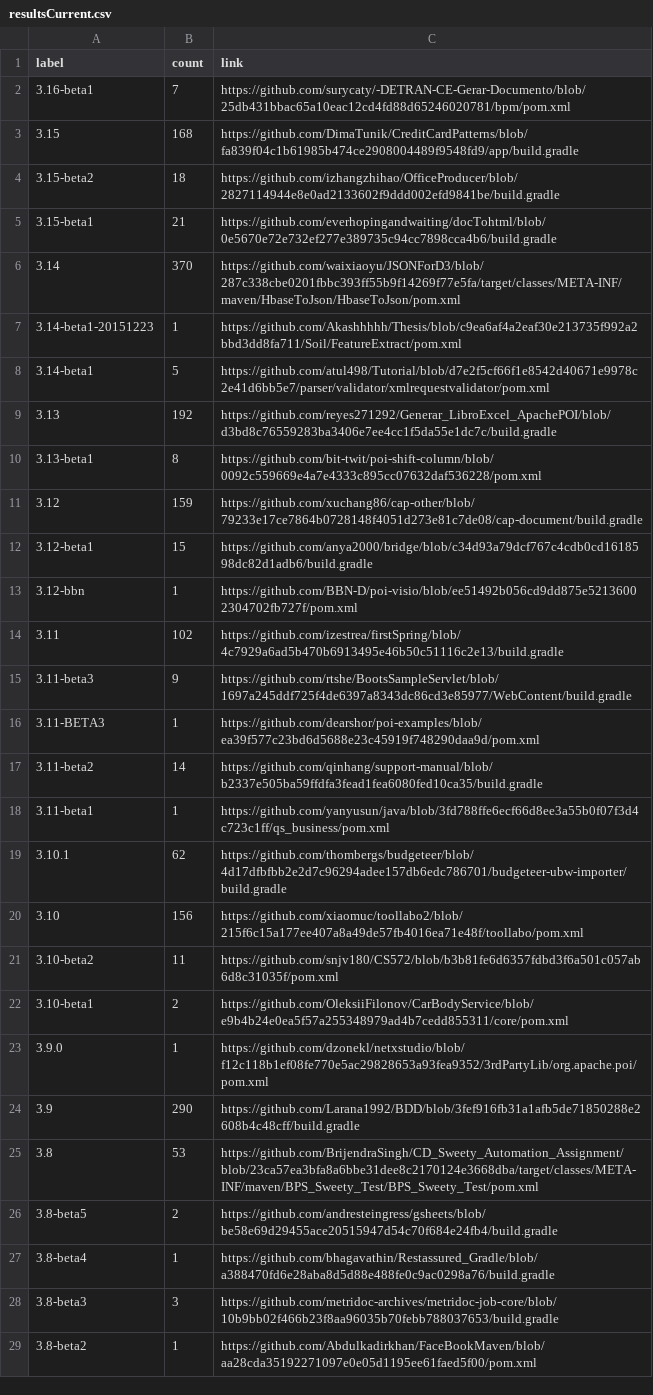
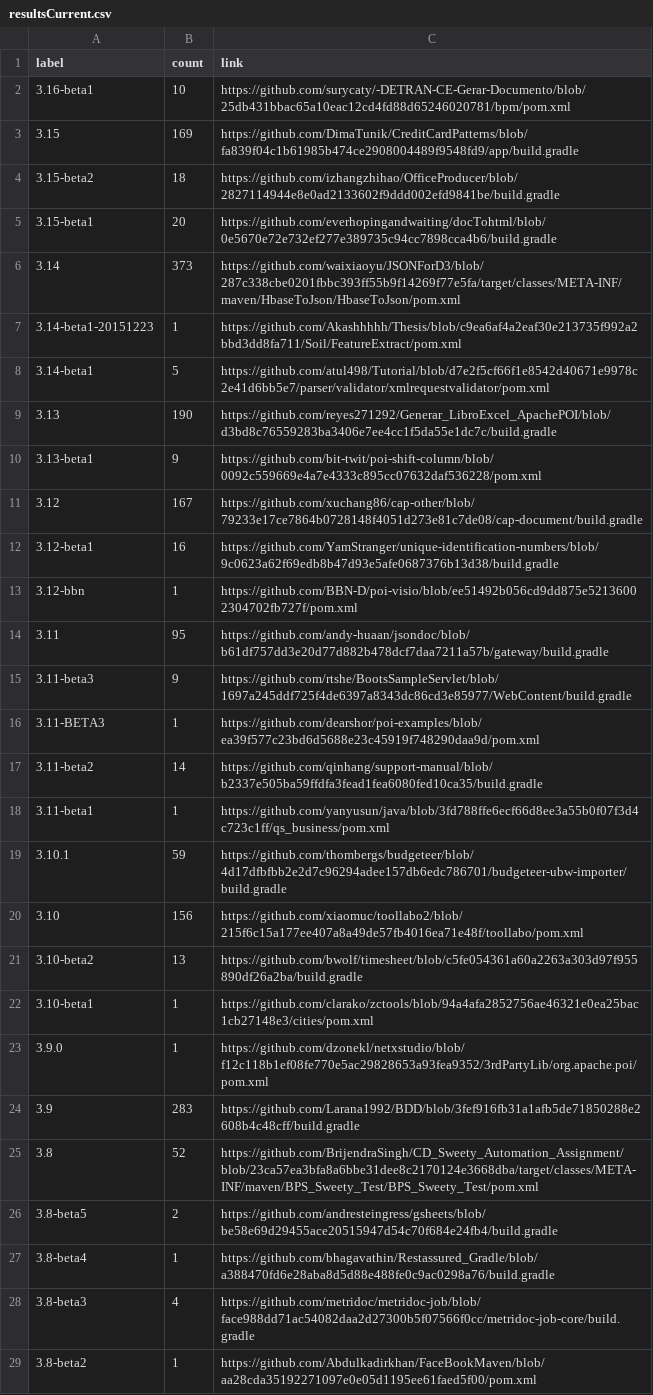
Before and after one commit to centic9/github-version-statistics, a CSV file: docs/resultsCurrent.csv, drawn as a sheet; only a part is shown; the diff covers the shown part only.

```diff
--- a/docs/resultsCurrent.csv
+++ b/docs/resultsCurrent.csv
@@ -1,15 +1,15 @@
 label,count,link
-3.16-beta1,7,https://github.com/surycaty/-DETRAN-CE-Gerar-Documento/blob/25db431bbac65a10eac12cd4fd88d65246020781/bpm/pom.xml
-3.15,168,https://github.com/DimaTunik/CreditCardPatterns/blob/fa839f04c1b61985b474ce2908004489f9548fd9/app/build.gradle
+3.16-beta1,10,https://github.com/surycaty/-DETRAN-CE-Gerar-Documento/blob/25db431bbac65a10eac12cd4fd88d65246020781/bpm/pom.xml
+3.15,169,https://github.com/DimaTunik/CreditCardPatterns/blob/fa839f04c1b61985b474ce2908004489f9548fd9/app/build.gradle
 3.15-beta2,18,https://github.com/izhangzhihao/OfficeProducer/blob/2827114944e8e0ad2133602f9ddd002efd9841be/build.gradle
-3.15-beta1,21,https://github.com/everhopingandwaiting/docTohtml/blob/0e5670e72e732ef277e389735c94cc7898cca4b6/build.gradle
-3.14,370,https://github.com/waixiaoyu/JSONForD3/blob/287c338cbe0201fbbc393ff55b9f14269f77e5fa/target/classes/META-INF/maven/HbaseToJson/HbaseToJson/pom.xml
+3.15-beta1,20,https://github.com/everhopingandwaiting/docTohtml/blob/0e5670e72e732ef277e389735c94cc7898cca4b6/build.gradle
+3.14,373,https://github.com/waixiaoyu/JSONForD3/blob/287c338cbe0201fbbc393ff55b9f14269f77e5fa/target/classes/META-INF/maven/HbaseToJson/HbaseToJson/pom.xml
 3.14-beta1-20151223,1,https://github.com/Akashhhhh/Thesis/blob/c9ea6af4a2eaf30e213735f992a2bbd3dd8fa711/Soil/FeatureExtract/pom.xml
 3.14-beta1,5,https://github.com/atul498/Tutorial/blob/d7e2f5cf66f1e8542d40671e9978c2e41d6bb5e7/parser/validator/xmlrequestvalidator/pom.xml
-3.13,192,https://github.com/reyes271292/Generar_LibroExcel_ApachePOI/blob/d3bd8c76559283ba3406e7ee4cc1f5da55e1dc7c/build.gradle
-3.13-beta1,8,https://github.com/bit-twit/poi-shift-column/blob/0092c559669e4a7e4333c895cc07632daf536228/pom.xml
-3.12,159,https://github.com/xuchang86/cap-other/blob/79233e17ce7864b0728148f4051d273e81c7de08/cap-document/build.gradle
-3.12-beta1,15,https://github.com/anya2000/bridge/blob/c34d93a79dcf767c4cdb0cd1618598dc82d1adb6/build.gradle
+3.13,190,https://github.com/reyes271292/Generar_LibroExcel_ApachePOI/blob/d3bd8c76559283ba3406e7ee4cc1f5da55e1dc7c/build.gradle
+3.13-beta1,9,https://github.com/bit-twit/poi-shift-column/blob/0092c559669e4a7e4333c895cc07632daf536228/pom.xml
+3.12,167,https://github.com/xuchang86/cap-other/blob/79233e17ce7864b0728148f4051d273e81c7de08/cap-document/build.gradle
+3.12-beta1,16,https://github.com/YamStranger/unique-identification-numbers/blob/9c0623a62f69edb8b47d93e5afe0687376b13d38/build.gradle
 3.12-bbn,1,https://github.com/BBN-D/poi-visio/blob/ee51492b056cd9dd875e52136002304702fb727f/pom.xml
-3.11,102,https://github.com/izestrea/firstSpring/blob/4c7929a6ad5b470b6913495e46b50c51116c2e13/build.gradle
+3.11,95,https://github.com/andy-huaan/jsondoc/blob/b61df757dd3e20d77d882b478dcf7daa7211a57b/gateway/build.gradle
 3.11-beta3,9,https://github.com/rtshe/BootsSampleServlet/blob/1697a245ddf725f4de6397a8343dc86cd3e85977/WebContent/build.gradle
@@ -18,12 +18,12 @@ label,count,link
 3.11-beta1,1,https://github.com/yanyusun/java/blob/3fd788ffe6ecf66d8ee3a55b0f07f3d4c723c1ff/qs_business/pom.xml
-3.10.1,62,https://github.com/thombergs/budgeteer/blob/4d17dfbfbb2e2d7c96294adee157db6edc786701/budgeteer-ubw-importer/build.gradle
+3.10.1,59,https://github.com/thombergs/budgeteer/blob/4d17dfbfbb2e2d7c96294adee157db6edc786701/budgeteer-ubw-importer/build.gradle
 3.10,156,https://github.com/xiaomuc/toollabo2/blob/215f6c15a177ee407a8a49de57fb4016ea71e48f/toollabo/pom.xml
-3.10-beta2,11,https://github.com/snjv180/CS572/blob/b3b81fe6d6357fdbd3f6a501c057ab6d8c31035f/pom.xml
-3.10-beta1,2,https://github.com/OleksiiFilonov/CarBodyService/blob/e9b4b24e0ea5f57a255348979ad4b7cedd855311/core/pom.xml
+3.10-beta2,13,https://github.com/bwolf/timesheet/blob/c5fe054361a60a2263a303d97f955890df26a2ba/build.gradle
+3.10-beta1,1,https://github.com/clarako/zctools/blob/94a4afa2852756ae46321e0ea25bac1cb27148e3/cities/pom.xml
 3.9.0,1,https://github.com/dzonekl/netxstudio/blob/f12c118b1ef08fe770e5ac29828653a93fea9352/3rdPartyLib/org.apache.poi/pom.xml
-3.9,290,https://github.com/Larana1992/BDD/blob/3fef916fb31a1afb5de71850288e2608b4c48cff/build.gradle
-3.8,53,https://github.com/BrijendraSingh/CD_Sweety_Automation_Assignment/blob/23ca57ea3bfa8a6bbe31dee8c2170124e3668dba/target/classes/META-INF/maven/BPS_Sweety_Test/BPS_Sweety_Test/pom.xml
+3.9,283,https://github.com/Larana1992/BDD/blob/3fef916fb31a1afb5de71850288e2608b4c48cff/build.gradle
+3.8,52,https://github.com/BrijendraSingh/CD_Sweety_Automation_Assignment/blob/23ca57ea3bfa8a6bbe31dee8c2170124e3668dba/target/classes/META-INF/maven/BPS_Sweety_Test/BPS_Sweety_Test/pom.xml
 3.8-beta5,2,https://github.com/andresteingress/gsheets/blob/be58e69d29455ace20515947d54c70f684e24fb4/build.gradle
 3.8-beta4,1,https://github.com/bhagavathin/Restassured_Gradle/blob/a388470fd6e28aba8d5d88e488fe0c9ac0298a76/build.gradle
-3.8-beta3,3,https://github.com/metridoc-archives/metridoc-job-core/blob/10b9bb02f466b23f8aa96035b70febb788037653/build.gradle
+3.8-beta3,4,https://github.com/metridoc/metridoc-job/blob/face988dd71ac54082daa2d27300b5f07566f0cc/metridoc-job-core/build.gradle
 3.8-beta2,1,https://github.com/Abdulkadirkhan/FaceBookMaven/blob/aa28cda35192271097e0e05d1195ee61faed5f00/pom.xml
```
Also changed, not shown: 2 edited cells elsewhere in this file, docs/_data/versionChanges.csv, docs/resultsAll.csv, 2 other files.
